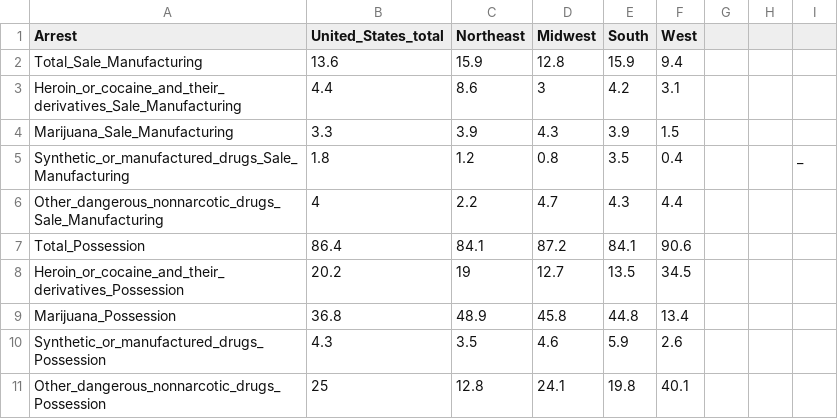
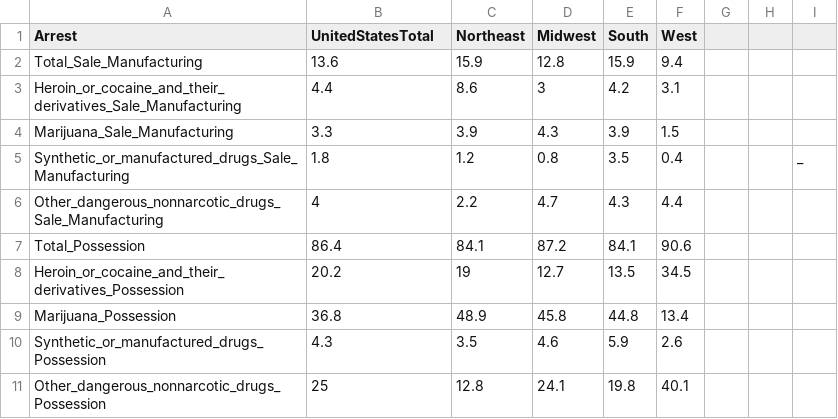
Before and after one commit to edmoral18/Data-Visualization-Narrative, a CSV file: DrugAbuseArrestCsvs/Drug_Abuse_2018.csv, drawn as a sheet.

Commit message:
Update Drug_Abuse_2018.csv

```diff
--- a/DrugAbuseArrestCsvs/Drug_Abuse_2018.csv
+++ b/DrugAbuseArrestCsvs/Drug_Abuse_2018.csv
@@ -1,2 +1,2 @@
-Arrest,United_States_total,Northeast,Midwest,South,West,,,
+Arrest,UnitedStatesTotal,Northeast,Midwest,South,West,,,
 Total_Sale_Manufacturing,13.6,15.9,12.8,15.9,9.4,,,
```
